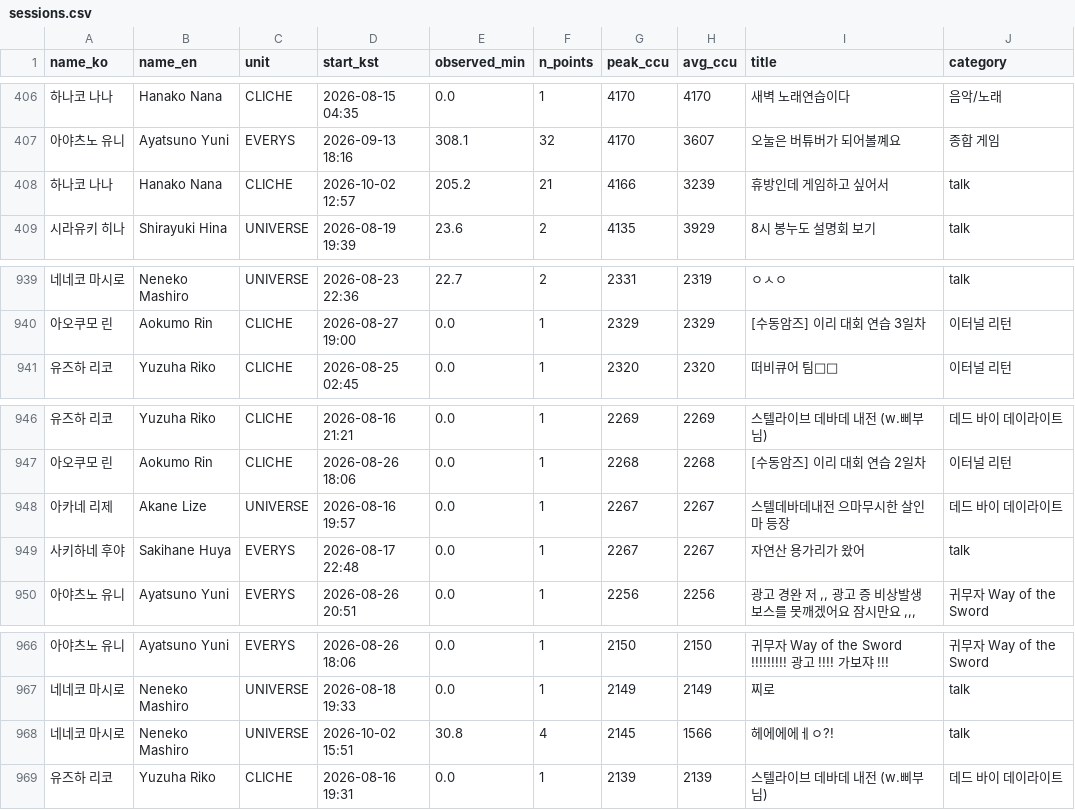
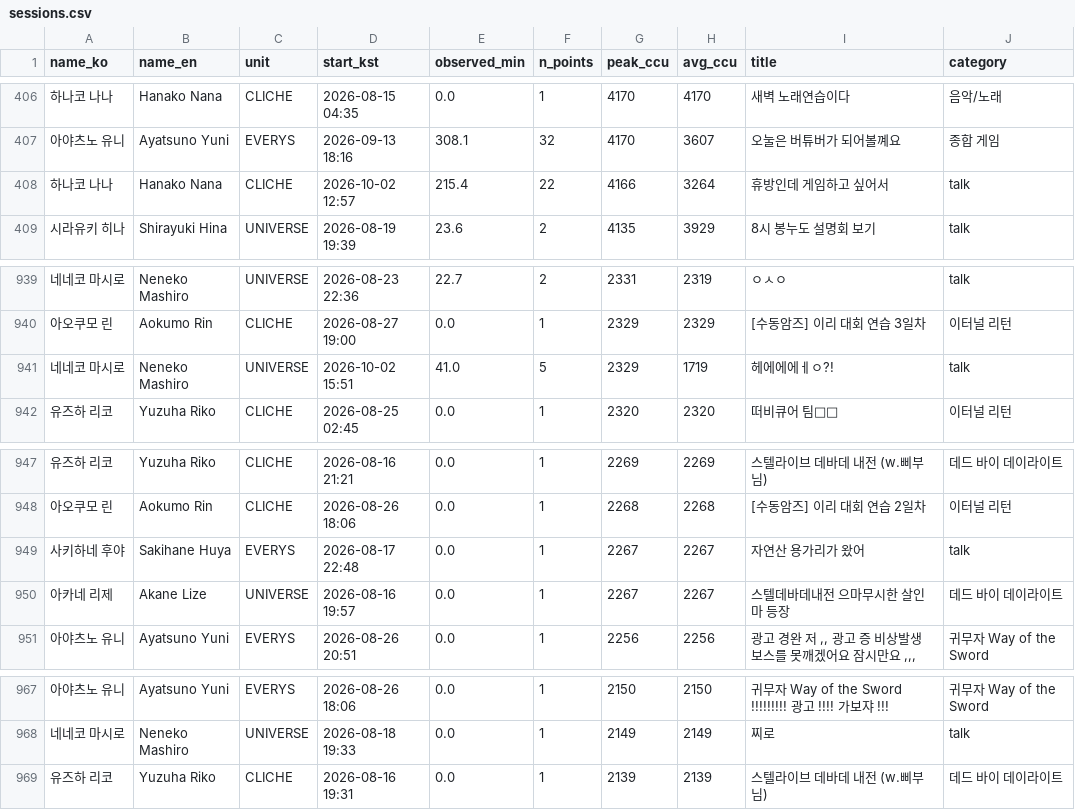
Before and after one commit to Argenviol/Youtube_analyze, a CSV file: youtube_analyze_all/08_live_viewership/data/sessions.csv, drawn as a sheet; only a part is shown, gaps mark what is left out.

```diff
--- a/youtube_analyze_all/08_live_viewership/data/sessions.csv
+++ b/youtube_analyze_all/08_live_viewership/data/sessions.csv
@@ -408,3 +408,3 @@ name_ko,name_en,unit,start_kst,observed_min,n_points,peak_ccu,avg_ccu,title,cate
 아야츠노 유니,Ayatsuno Yuni,EVERYS,2026-09-13 18:16,308.1,32,4170,3607,오눌은 버튜버가 되어볼꼐요 ,종합 게임
-하나코 나나,Hanako Nana,CLICHE,2026-10-02 12:57,205.2,21,4166,3239,휴방인데 게임하고 싶어서,talk
+하나코 나나,Hanako Nana,CLICHE,2026-10-02 12:57,215.4,22,4166,3264,휴방인데 게임하고 싶어서,talk
 시라유키 히나,Shirayuki Hina,UNIVERSE,2026-08-19 19:39,23.6,2,4135,3929,8시 봉누도 설명회 보기,talk
@@ -941,2 +941,3 @@ name_ko,name_en,unit,start_kst,observed_min,n_points,peak_ccu,avg_ccu,title,cate
 아오쿠모 린,Aokumo Rin,CLICHE,2026-08-27 19:00,0.0,1,2329,2329,[수동암즈] 이리 대회 연습 3일차,이터널 리턴
+네네코 마시로,Neneko Mashiro,UNIVERSE,2026-10-02 15:51,41.0,5,2329,1719,헤에에에ㅔㅇ?!,talk
 유즈하 리코,Yuzuha Riko,CLICHE,2026-08-25 02:45,0.0,1,2320,2320,떠비큐어 팀🥺💚,이터널 리턴
@@ -948,4 +949,4 @@ name_ko,name_en,unit,start_kst,observed_min,n_points,peak_ccu,avg_ccu,title,cate
 아오쿠모 린,Aokumo Rin,CLICHE,2026-08-26 18:06,0.0,1,2268,2268,[수동암즈] 이리 대회 연습 2일차,이터널 리턴
+사키하네 후야,Sakihane Huya,EVERYS,2026-08-17 22:48,0.0,1,2267,2267,자연산 용가리가 왔어,talk
 아카네 리제,Akane Lize,UNIVERSE,2026-08-16 19:57,0.0,1,2267,2267,스텔데바데내전 으마무시한 살인마 등장,데드 바이 데이라이트
-사키하네 후야,Sakihane Huya,EVERYS,2026-08-17 22:48,0.0,1,2267,2267,자연산 용가리가 왔어,talk
 아야츠노 유니,Ayatsuno Yuni,EVERYS,2026-08-26 20:51,0.0,1,2256,2256,"광고 경완  저 ,, 광고 증 비상발생 보스를 못깨겠어요 잠시만요 ,,, ",귀무자 Way of the Sword
@@ -968,3 +969,2 @@ name_ko,name_en,unit,start_kst,observed_min,n_points,peak_ccu,avg_ccu,title,cate
 네네코 마시로,Neneko Mashiro,UNIVERSE,2026-08-18 19:33,0.0,1,2149,2149,찌로,talk
-네네코 마시로,Neneko Mashiro,UNIVERSE,2026-10-02 15:51,30.8,4,2145,1566,헤에에에ㅔㅇ?!,talk
 유즈하 리코,Yuzuha Riko,CLICHE,2026-08-16 19:31,0.0,1,2139,2139,스텔라이브 데바데 내전 (w.삐부님),데드 바이 데이라이트
```
Also changed, not shown: youtube_analyze_all/08_live_viewership/data/member_metrics.csv, 11 other files.
